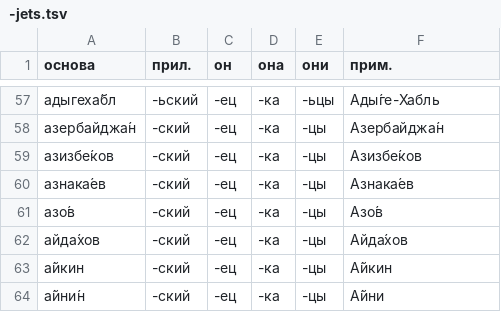
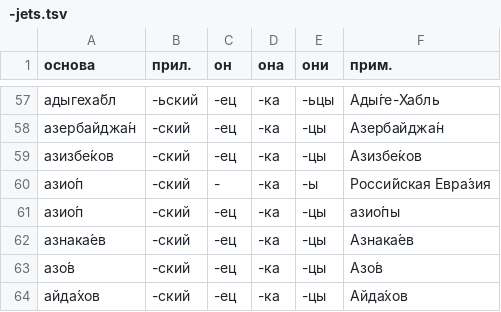
Before and after one commit to bzaar/demonyms, a TSV file: -jets.tsv, drawn as a sheet; only a part is shown, gaps mark what is left out; the shorter side is filled out with more unchanged rows; the diff names each change by its address in the sheet, - before the commit and + after, or states it on an @@ line.

Commit message:
Update -jets.tsv

```diff
--- a/-jets.tsv
+++ b/-jets.tsv
+row 60: азио́п | -ский | - | -ка | -ы | Росси́йская Евра́зия
+row 61: азио́п | -ский | -ец | -ка | -цы | азио́пы
```
